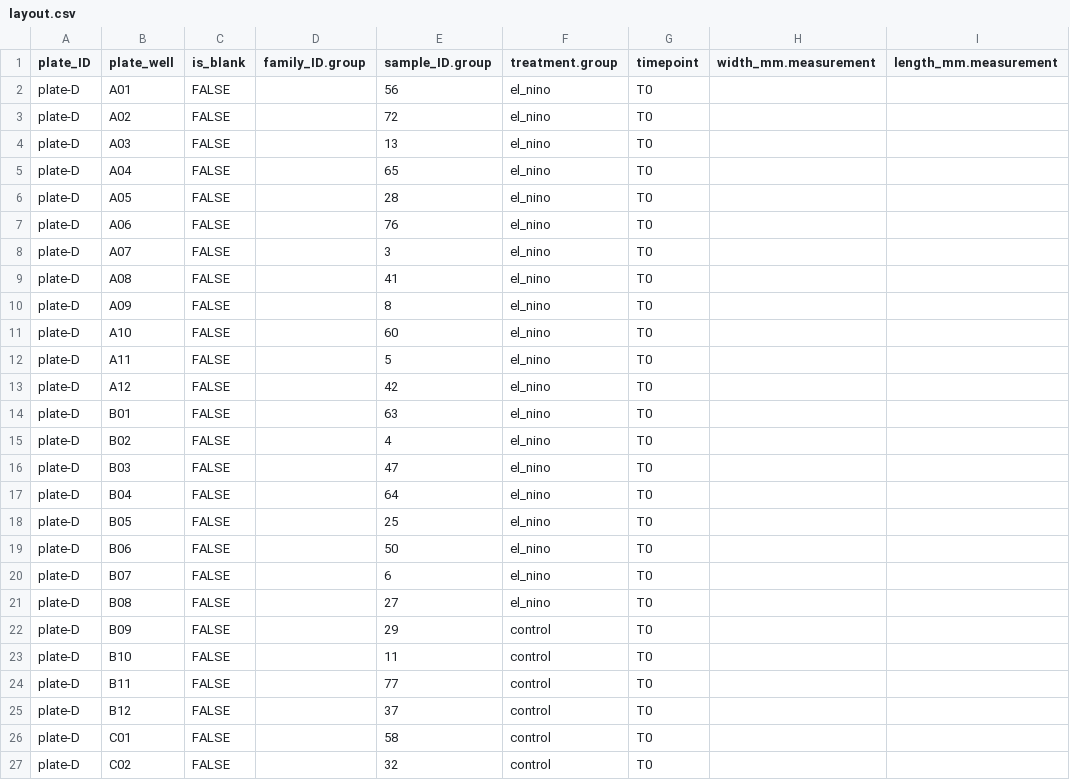
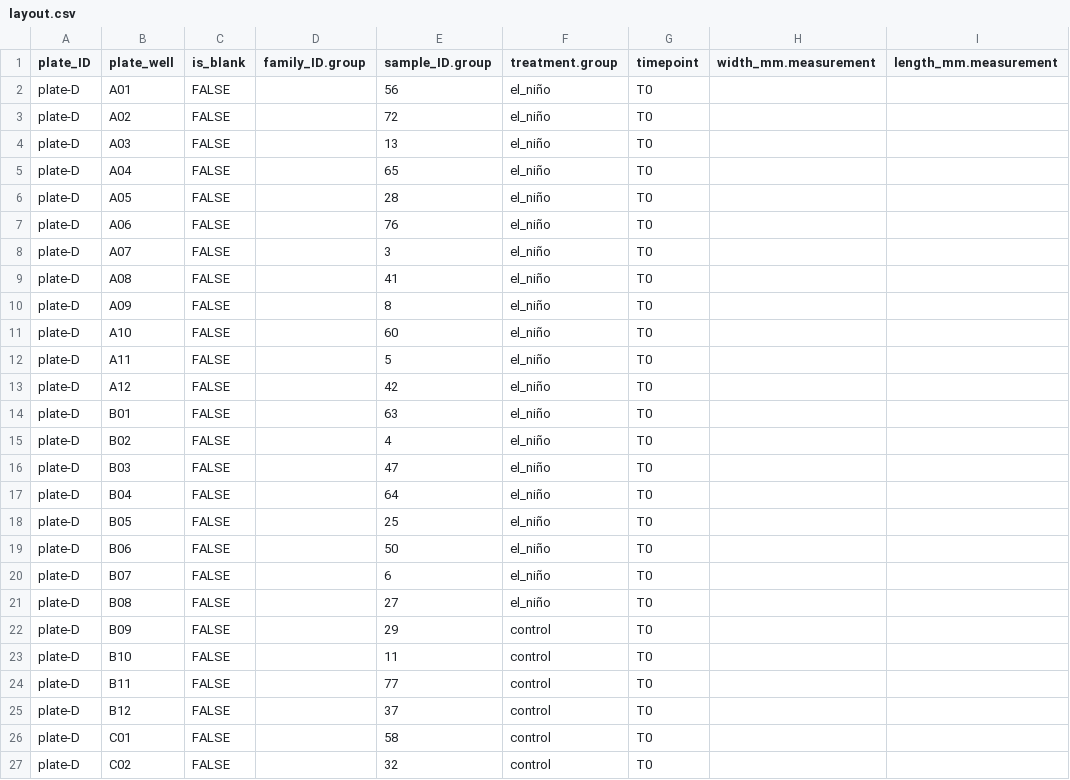
Before and after one commit to RobertsLab/project-SENO, a CSV file: resazurin/data/20260921-mgig-36C/layout.csv, drawn as a sheet; only a part is shown; the diff covers the shown part only; the diff names each change by its address in the sheet, - before the commit and + after, or states it on an @@ line.

Commit message:
replace el nino with el niño

```diff
--- a/resazurin/data/20260921-mgig-36C/layout.csv
+++ b/resazurin/data/20260921-mgig-36C/layout.csv
-F2:F21 (treatment.group): el_nino
+F2:F21 (treatment.group): el_niño
```
Also changed, not shown: 80 edited cells elsewhere in this file, 2 other files.
